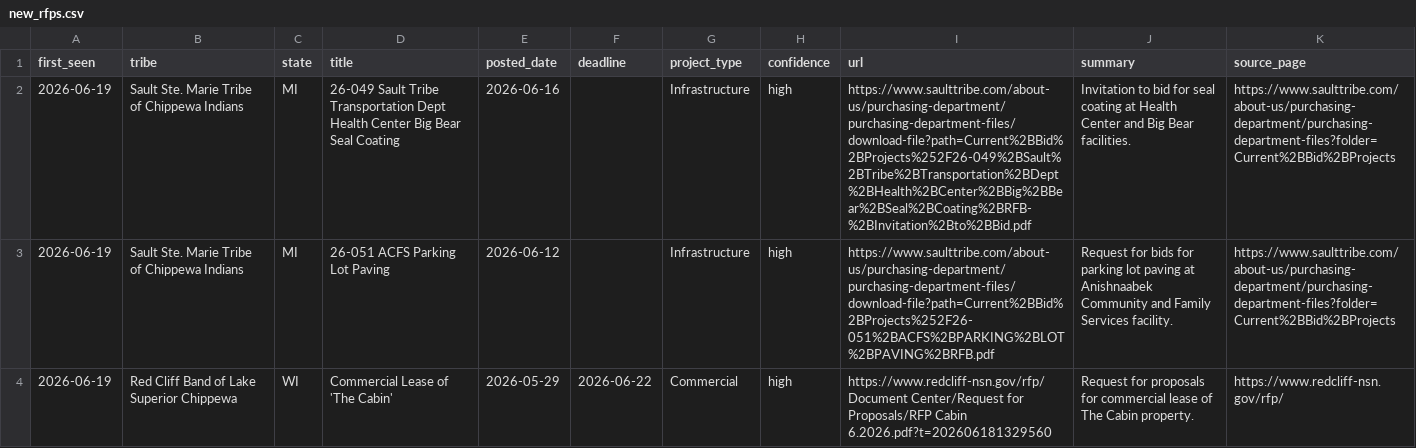
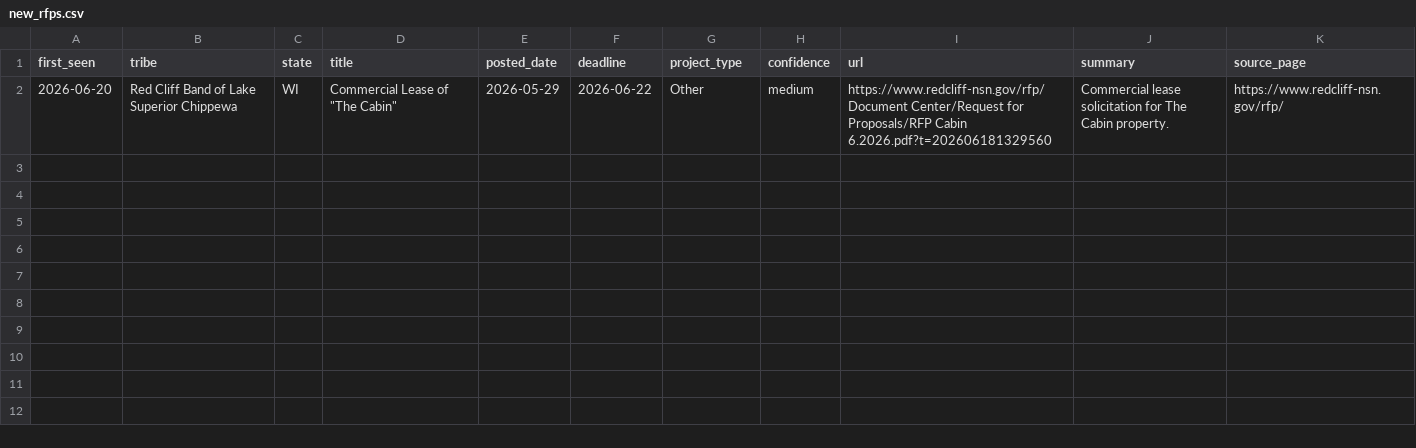
Before and after one commit to revelinvestments/tribal-rfp-scraper, a CSV file: data/new_rfps.csv, drawn as a sheet; removed rows and columns are numbered as before the commit, all else as after; the diff names each change by its address in the sheet, - before the commit and + after, or states it on an @@ line.

```diff
--- a/data/new_rfps.csv
+++ b/data/new_rfps.csv
-row 2: 2026-06-19 | Sault Ste. Marie Tribe of Chippewa Indians | MI | 26-049 Sault Tribe Transportation Dept Health Center Big Bear Seal Coating | 2026-06-16 |  | Infrastructure | high | https://www.saulttribe.com/about-us/purchasing-department/purchasing-department-files/download-file?path=Current%2BBid%2BProjects%252F26-049%2BSault%2BTribe%2BTransportation%2BDept%2BHealth%2BCenter%2BBig%2BBear%2BSeal%2BCoating%2BRFB-%2BInvitation%2Bto%2BBid.pdf | Invitation to bid for seal coating at Health Center and Big Bear facilities. | https://www.saulttribe.com/about-us/purchasing-department/purchasing-department-files?folder=Current%2BBid%2BProjects
-row 3: 2026-06-19 | Sault Ste. Marie Tribe of Chippewa Indians | MI | 26-051 ACFS Parking Lot Paving | 2026-06-12 |  | Infrastructure | high | https://www.saulttribe.com/about-us/purchasing-department/purchasing-department-files/download-file?path=Current%2BBid%2BProjects%252F26-051%2BACFS%2BPARKING%2BLOT%2BPAVING%2BRFB.pdf | Request for bids for parking lot paving at Anishnaabek Community and Family Services facility. | https://www.saulttribe.com/about-us/purchasing-department/purchasing-department-files?folder=Current%2BBid%2BProjects
-A2 (first_seen): 2026-06-19
+A2 (first_seen): 2026-06-20
-D2 (title): Commercial Lease of 'The Cabin'
+D2 (title): Commercial Lease of "The Cabin"
-G2 (project_type): Commercial
+G2 (project_type): Other
-H2 (confidence): high
+H2 (confidence): medium
-J2 (summary): Request for proposals for commercial lease of The Cabin…
+J2 (summary): Commercial lease solicitation for The Cabin…
```
Also changed, not shown: data/all_rfps.csv, 2 other files.
